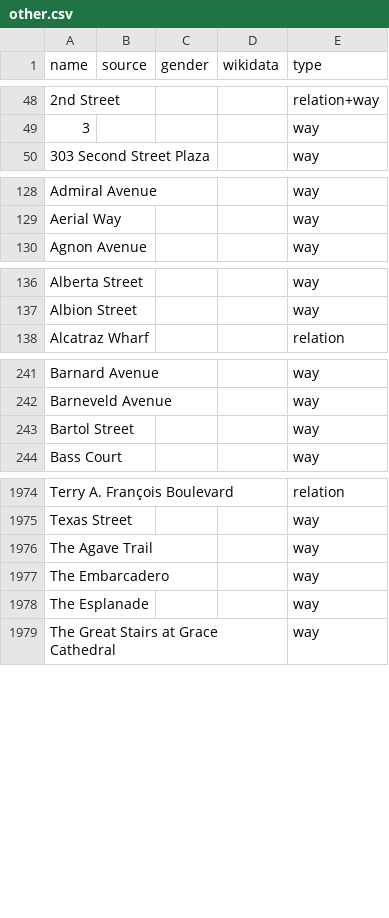
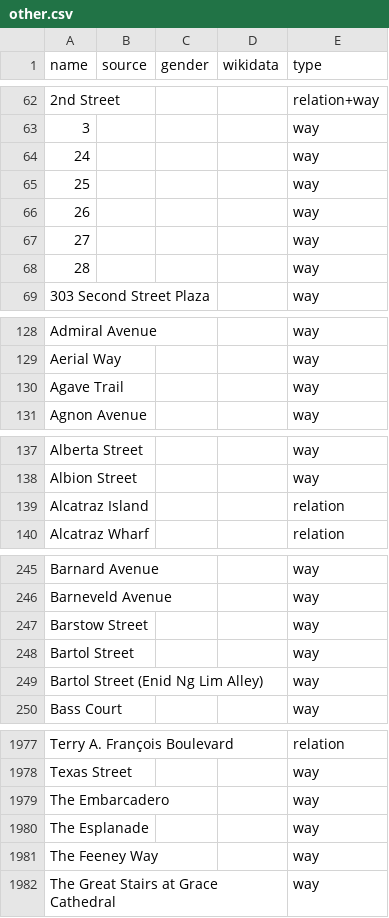
Before and after one commit to EqualStreetNames/equalstreetnames-sanfrancisco, a CSV file: data/other.csv, drawn as a sheet; only a part is shown, gaps mark what is left out; removed rows and columns are numbered as before the commit, all else as after; the diff covers the shown part only; the diff names each change by its address in the sheet, - before the commit and + after, or states it on an @@ line.

```diff
--- a/data/other.csv
+++ b/data/other.csv
@@ row 84 moved to row 64: 24 @@
@@ row 85 moved to row 65: 25 @@
@@ row 86 moved to row 66: 26 @@
@@ row 87 moved to row 67: 27 @@
@@ row 88 moved to row 68: 28 @@
+row 130: Agave Trail |  |  |  | way
+row 139: Alcatraz Island |  |  |  | relation
+row 247: Barstow Street |  |  |  | way
+row 249: Bartol Street (Enid Ng Lim Alley) |  |  |  | way
-row 1976: The Agave Trail |  |  |  | way
+row 1981: The Feeney Way |  |  |  | way
```
Also changed, not shown: 8 added rows, 8 removed rows and 19 moved rows elsewhere in this file, 4 other files.
